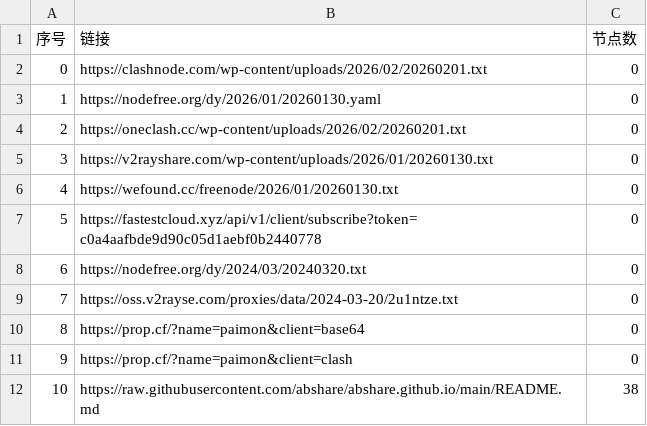
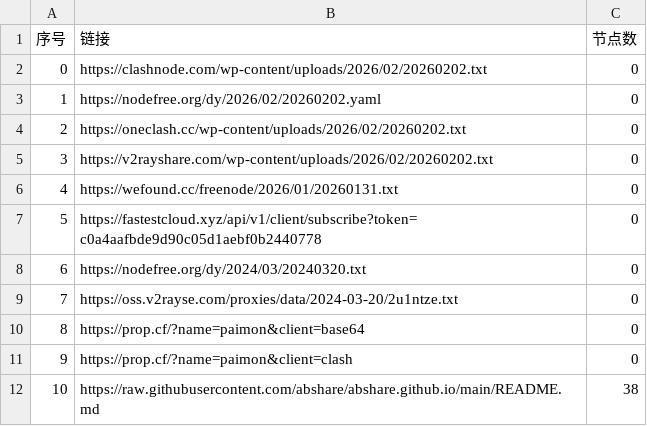
Before and after one commit to hellojimlee/AutoMergePublicNodes, a CSV file: list_result.csv, drawn as a sheet; only a part is shown.

```diff
--- a/list_result.csv
+++ b/list_result.csv
@@ -1,7 +1,7 @@
 序号,链接,节点数
-0,https://clashnode.com/wp-content/uploads/2026/02/20260201.txt,0
-1,https://nodefree.org/dy/2026/01/20260130.yaml,0
-2,https://oneclash.cc/wp-content/uploads/2026/02/20260201.txt,0
-3,https://v2rayshare.com/wp-content/uploads/2026/01/20260130.txt,0
-4,https://wefound.cc/freenode/2026/01/20260130.txt,0
+0,https://clashnode.com/wp-content/uploads/2026/02/20260202.txt,0
+1,https://nodefree.org/dy/2026/02/20260202.yaml,0
+2,https://oneclash.cc/wp-content/uploads/2026/02/20260202.txt,0
+3,https://v2rayshare.com/wp-content/uploads/2026/02/20260202.txt,0
+4,https://wefound.cc/freenode/2026/01/20260131.txt,0
 5,https://fastestcloud.xyz/api/v1/client/subscribe?token=c0a4aafbde9d90c05d1aebf0b2440778,0
```
Also changed, not shown: 4 other files.
